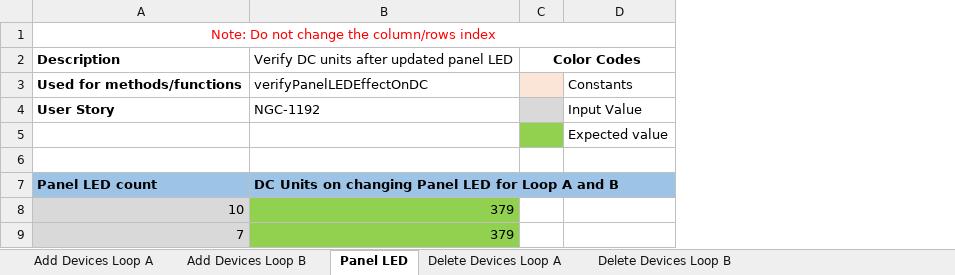
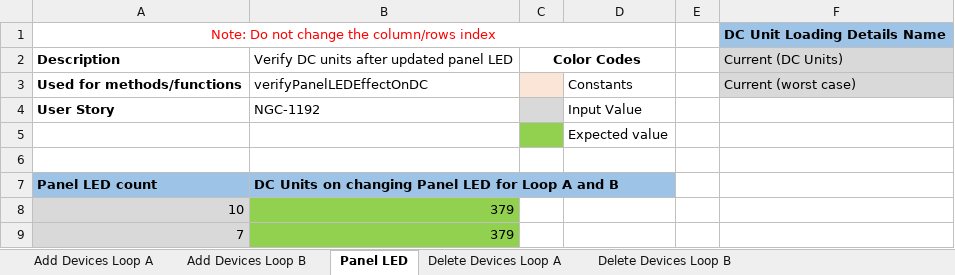
Before and after one commit to rohanpaw/DesktopInt, an Excel workbook: Test Data/Verify DC Units Calculation for PFI.xlsx, sheet Panel LED, drawn as a sheet; values as stored, in another font and other column widths than the file's, no borders; the diff names each change by its address in the sheet, - before the commit and + after, or states it on an @@ line.

Commit message:
Updated 7 test cases for DC Unit scripts with new loading method details

```diff
--- a/Test Data/Verify DC Units Calculation for PFI.xlsx (sheet Panel LED)
+++ b/Test Data/Verify DC Units Calculation for PFI.xlsx (sheet Panel LED)
+column E, empty
+column F, rows 1-3: DC Unit Loading Details Name | Current (DC Units) | Current (worst case)
```
Also changed, not shown: sheet Add Devices Loop B, sheet Add Devices Loop A, Test Data/TC_160_Verify Current(DC Units) calculation.xlsx, Test Data/TC_164_Verify_DC_WorstCase_Units_Indicator.xlsx, 14 other files.
